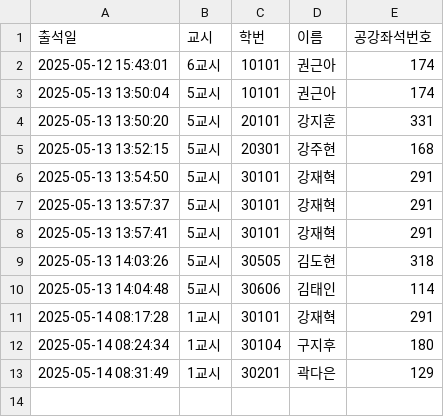
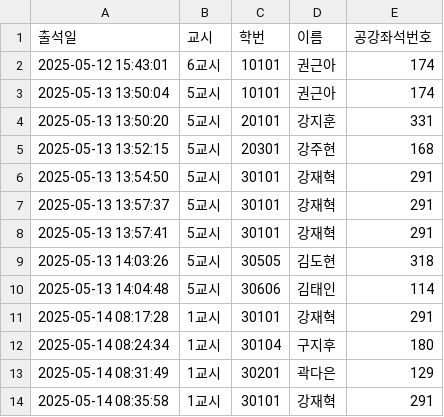
Before and after one commit to eunjoy-library/StudentTrackr, a CSV file: attendance_backup.csv, drawn as a sheet; the diff names each change by its address in the sheet, - before the commit and + after, or states it on an @@ line.

```diff
--- a/attendance_backup.csv
+++ b/attendance_backup.csv
+row 14: 2025-05-14 08:35:58 | 1교시 | 30101 | 강재혁 | 291
```
Also changed, not shown: attendance.csv, attendance_excel.csv.
